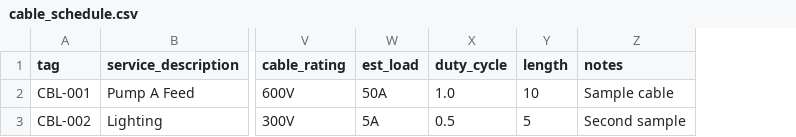
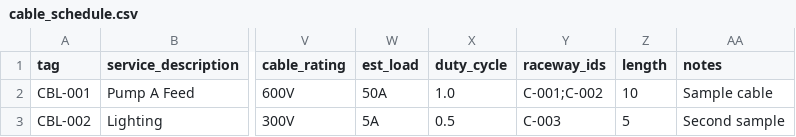
Before and after one commit to EE-Twister/CableTrayRoute, a CSV file: examples/cable_schedule.csv, drawn as a sheet; only a part is shown, gaps mark what is left out; the diff names each change by its address in the sheet, - before the commit and + after, or states it on an @@ line.

Commit message:
Replace conduit_id with raceway_ids in examples

```diff
--- a/examples/cable_schedule.csv
+++ b/examples/cable_schedule.csv
+column Y (raceway_ids), rows 2-3: C-001;C-002 | C-003
```
Also changed, not shown: 2 other files.
